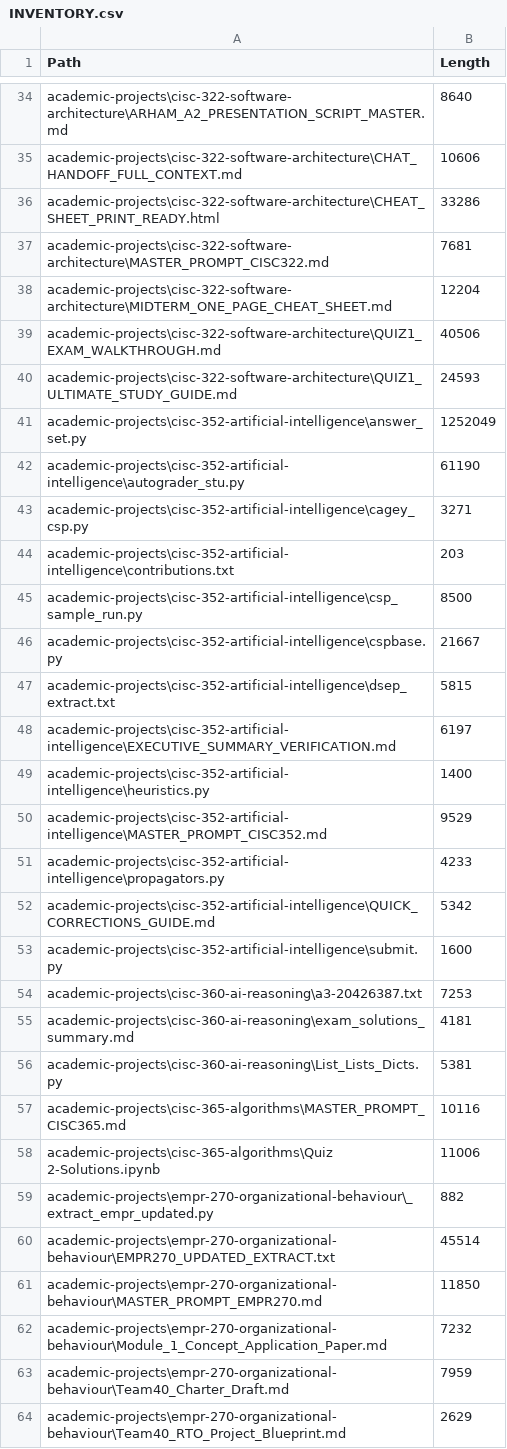
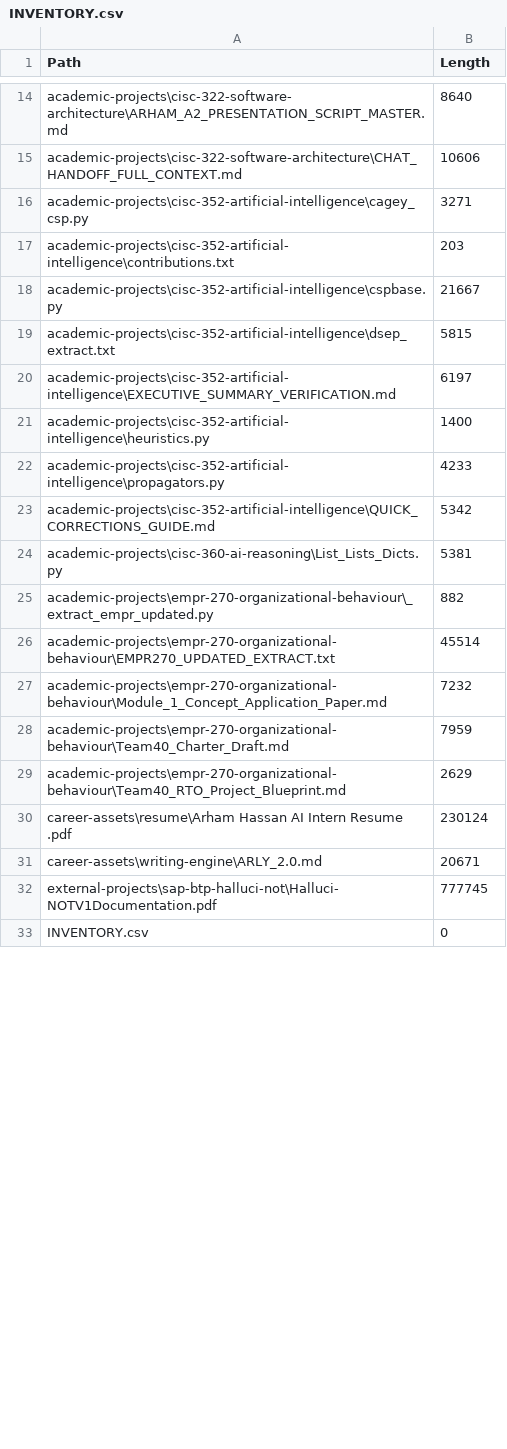
Before and after one commit to ar7mflow/School-Work-Portfolio, a CSV file: INVENTORY.csv, drawn as a sheet; only a part is shown, gaps mark what is left out; the shorter side is filled out with more unchanged rows; removed rows and columns are numbered as before the commit, all else as after; the diff covers the shown part only; the diff names each change by its address in the sheet, - before the commit and + after, or states it on an @@ line.

Commit message:
Sanitize public portfolio by removing solution-style course artifacts

```diff
--- a/INVENTORY.csv
+++ b/INVENTORY.csv
-row 36: academic-projects\cisc-322-software-architecture\CHEAT_SHEET_PRINT_READY.html | 33286
-row 37: academic-projects\cisc-322-software-architecture\MASTER_PROMPT_CISC322.md | 7681
-row 38: academic-projects\cisc-322-software-architecture\MIDTERM_ONE_PAGE_CHEAT_SHEET.md | 12204
-row 39: academic-projects\cisc-322-software-architecture\QUIZ1_EXAM_WALKTHROUGH.md | 40506
-row 40: academic-projects\cisc-322-software-architecture\QUIZ1_ULTIMATE_STUDY_GUIDE.md | 24593
-row 41: academic-projects\cisc-352-artificial-intelligence\answer_set.py | 1252049
-row 42: academic-projects\cisc-352-artificial-intelligence\autograder_stu.py | 61190
-row 45: academic-projects\cisc-352-artificial-intelligence\csp_sample_run.py | 8500
-row 50: academic-projects\cisc-352-artificial-intelligence\MASTER_PROMPT_CISC352.md | 9529
-row 53: academic-projects\cisc-352-artificial-intelligence\submit.py | 1600
-row 54: academic-projects\cisc-360-ai-reasoning\a3-20426387.txt | 7253
-row 55: academic-projects\cisc-360-ai-reasoning\exam_solutions_summary.md | 4181
-row 57: academic-projects\cisc-365-algorithms\MASTER_PROMPT_CISC365.md | 10116
-row 58: academic-projects\cisc-365-algorithms\Quiz 2-Solutions.ipynb | 11006
-row 61: academic-projects\empr-270-organizational-behaviour\MASTER_PROMPT_EMPR270.md | 11850
```
Also changed, not shown: 1 added row, 22 removed rows and 1 edited cell elsewhere in this file, 39 other files.
